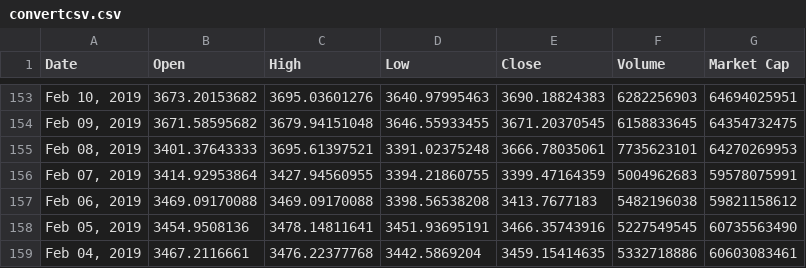
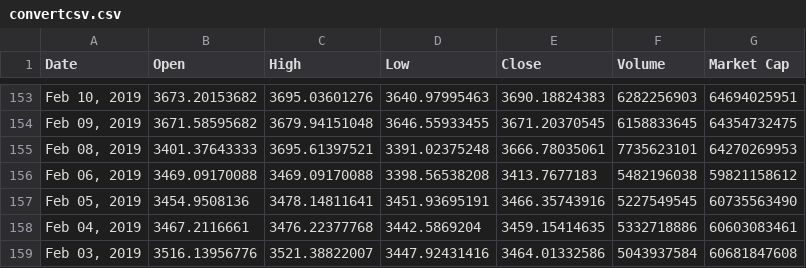
Before and after one commit to shanksghub/bitcoin, a CSV file: convertcsv.csv, drawn as a sheet; only a part is shown, gaps mark what is left out; the shorter side is filled out with more unchanged rows.

Commit message:
Update convertcsv.csv

```diff
--- a/convertcsv.csv
+++ b/convertcsv.csv
@@ -155,3 +155,2 @@ Date,Open,High,Low,Close,Volume,Market Cap
 "Feb 08, 2019",3401.37643333,3695.61397521,3391.02375248,3666.78035061,7735623101,64270269953
-"Feb 07, 2019",3414.92953864,3427.94560955,3394.21860755,3399.47164359,5004962683,59578075991
 "Feb 06, 2019",3469.09170088,3469.09170088,3398.56538208,3413.7677183,5482196038,59821158612
```
